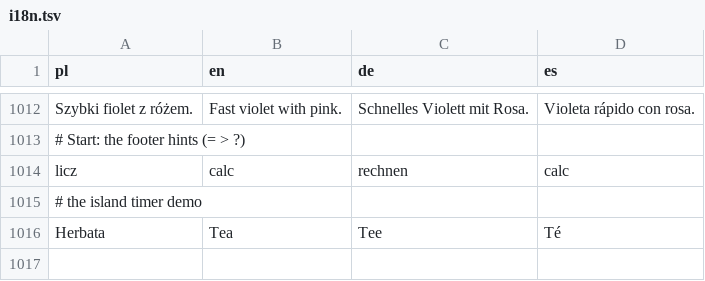
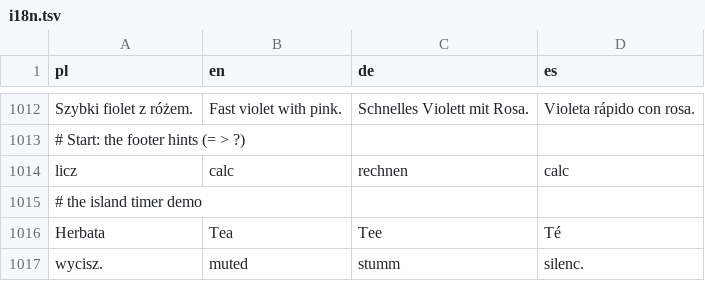
Before and after one commit to wiktor-jozwiak/mist, a TSV file: native/assets/i18n.tsv, drawn as a sheet; only a part is shown, gaps mark what is left out; the diff names each change by its address in the sheet, - before the commit and + after, or states it on an @@ line.

Commit message:
docs/img/session.sh: real screenshots of a clean nested Mist session (throwaway HOME, no D-Bus activation, no adb device, no watchdog banner or cursor); i18n: wycisz. -> muted

```diff
--- a/native/assets/i18n.tsv
+++ b/native/assets/i18n.tsv
+row 1017: wycisz. | muted | stumm | silenc.
```
Also changed, not shown: 4 other files.
